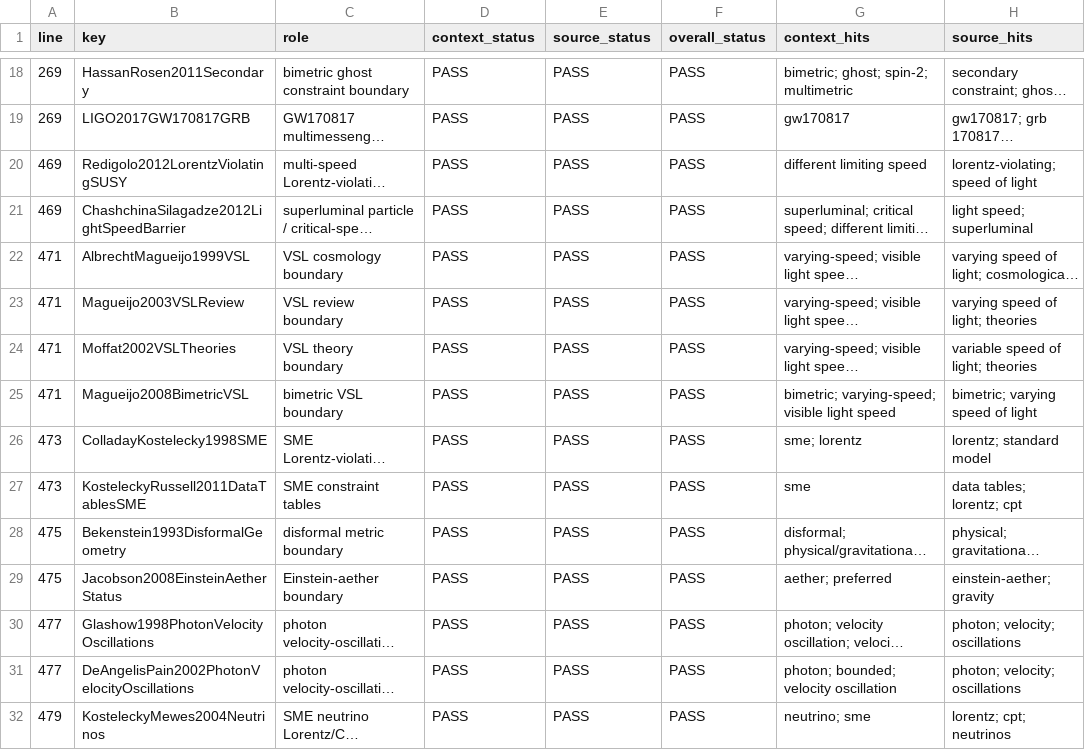
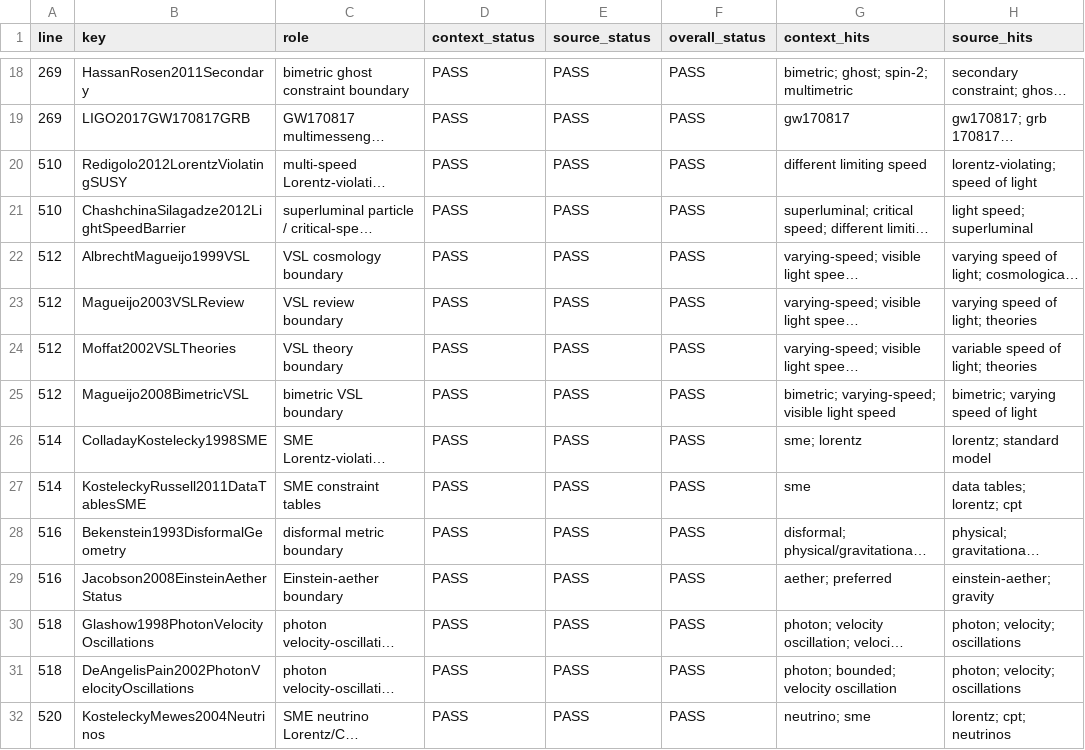
Before and after one commit to wujunlin96/cd-observability-hierarchy, a CSV file: results/citation_sentence_audit.csv, drawn as a sheet; only a part is shown, gaps mark what is left out; long unchanged cells end in …; the diff covers the shown part only; the diff names each change by its address in the sheet, - before the commit and + after, or states it on an @@ line.

```diff
--- a/results/citation_sentence_audit.csv
+++ b/results/citation_sentence_audit.csv
-A20:A21 (line): 469
+A20:A21 (line): 510
-A22:A25 (line): 471
+A22:A25 (line): 512
-A26:A27 (line): 473
+A26:A27 (line): 514
-A28:A29 (line): 475
+A28:A29 (line): 516
-A30:A31 (line): 477
+A30:A31 (line): 518
-A32 (line): 479
+A32 (line): 520
```
Also changed, not shown: 13 edited cells elsewhere in this file, 21 other files.
